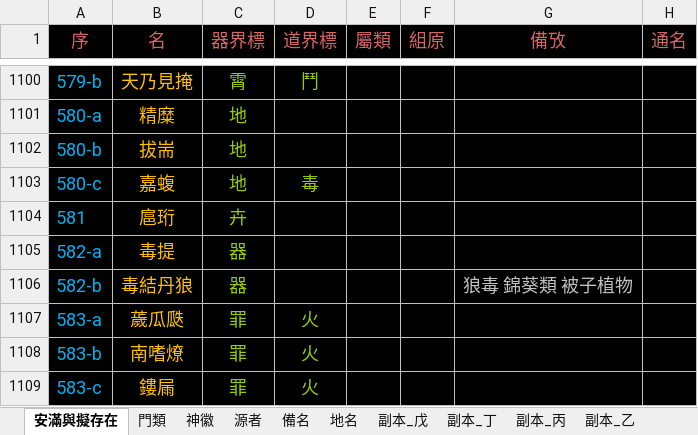
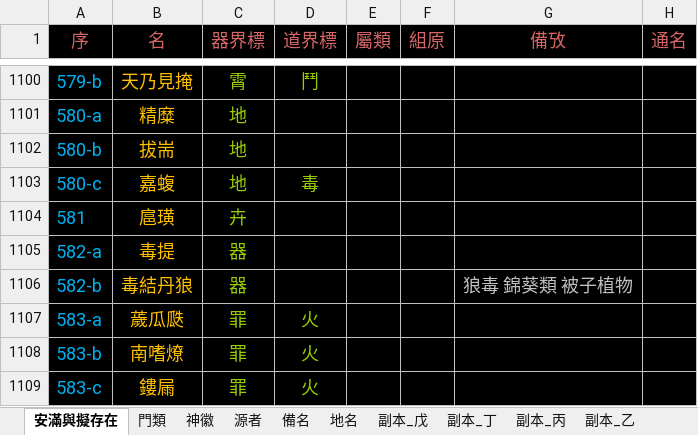
Before and after one commit to sealleci/AnMan, an Excel workbook: docs/滿徽源集_版己.xlsx, sheet 安滿與擬存在, drawn as a sheet; only a part is shown, gaps mark what is left out; values as stored, in another font and other column widths than the file's, no borders; the diff names each change by its address in the sheet, - before the commit and + after, or states it on an @@ line.

Commit message:
SheetWizard

```diff
--- a/docs/滿徽源集_版己.xlsx (sheet 安滿與擬存在)
+++ b/docs/滿徽源集_版己.xlsx (sheet 安滿與擬存在)
-B1104 (名): 扈珩
+B1104 (名): 扈璜
```
Also changed, not shown: 3 other files.
